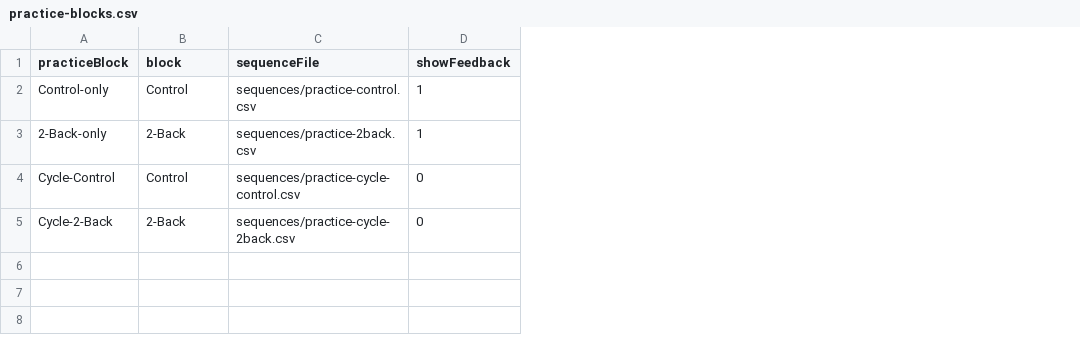
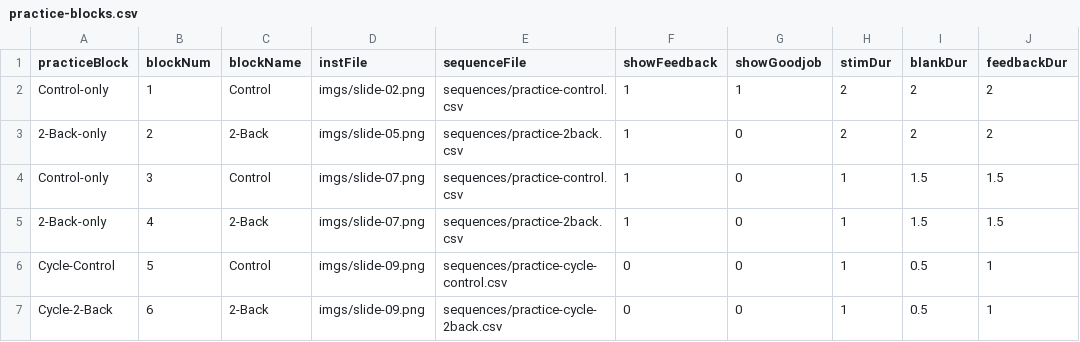
Before and after one commit to roscoelai/demos, a CSV file: nBackNogoPractice/sequences/practice-blocks.csv, drawn as a sheet; addresses are those after the commit; the diff names each change by its address in the sheet, - before the commit and + after, or states it on an @@ line.

Commit message:
[nBackNogo] Enhancements #5 to nBackNogoPractice

```diff
--- a/nBackNogoPractice/sequences/practice-blocks.csv
+++ b/nBackNogoPractice/sequences/practice-blocks.csv
+column B (blockNum), rows 4-7: 3 | 4 | 5 | 6
+column D (instFile), rows 4-7: imgs/slide-07.png | imgs/slide-07.png | imgs/slide-09.png | imgs/slide-09.png
+column G (showGoodjob), rows 4-7: all 0
+column H (stimDur), rows 4-7: all 1
+column I (blankDur), rows 4-7: 1.5 | 1.5 | 0.5 | 0.5
+column J (feedbackDur), rows 4-7: 1.5 | 1.5 | 1 | 1
-C1: block
+C1: blockName
+row 2: Control-only | 1 | Control | imgs/slide-02.png | sequences/practice-control.csv | 1 | 1 | 2 | 2 | 2
+row 3: 2-Back-only | 2 | 2-Back | imgs/slide-05.png | sequences/practice-2back.csv | 1 | 0 | 2 | 2 | 2
```
Also changed, not shown: 10 other files.
